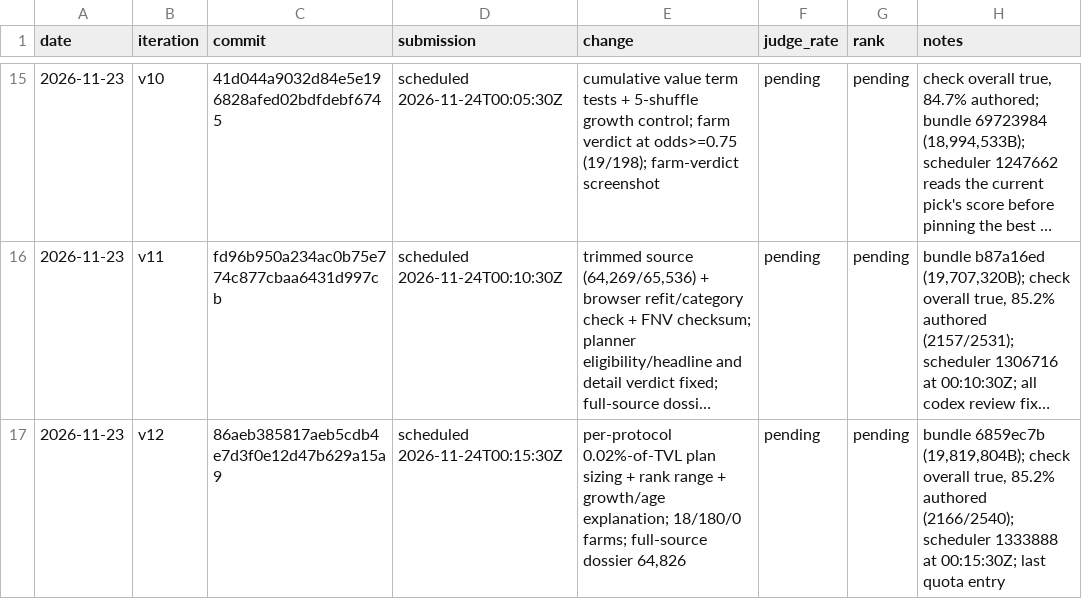
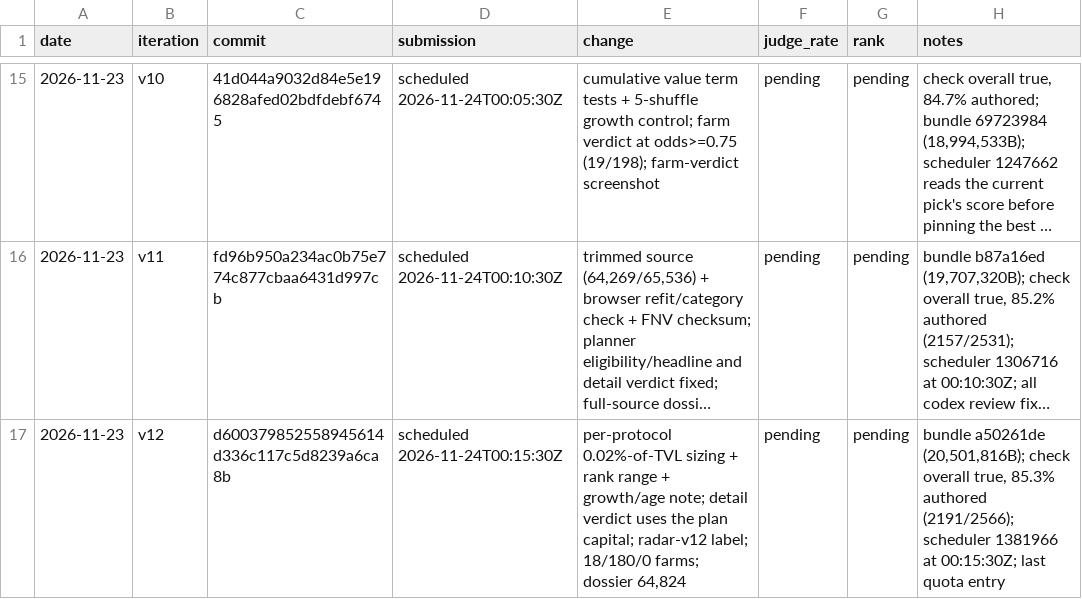
Before and after one commit to trolloks/trolloks-token-radar, a TSV file: CHANGELOG.tsv, drawn as a sheet; only a part is shown, gaps mark what is left out; long unchanged cells end in …; the diff names each change by its address in the sheet, - before the commit and + after, or states it on an @@ line.

Commit message:
Record the v12 verdict and label fix

```diff
--- a/CHANGELOG.tsv
+++ b/CHANGELOG.tsv
-C17 (commit): 86aeb385817aeb5cdb4e7d3f0e12d47b629a15a9
+C17 (commit): d600379852558945614d336c117c5d8239a6ca8b
-E17 (change): per-protocol 0.02%-of-TVL plan sizing + rank range + growth/age explanation; 18/180/0 farms; full-source dossier 64,826
+E17 (change): per-protocol 0.02%-of-TVL sizing + rank range + growth/age note; detail verdict uses the plan capital; radar-v12 label; 18/180/0 farms; dossier 64,824
-H17 (notes): bundle 6859ec7b (19,819,804B); check overall true, 85.2% authored (2166/2540); scheduler 1333888 at 00:15:30Z;…
+H17 (notes): bundle a50261de (20,501,816B); check overall true, 85.3% authored (2191/2566); scheduler 1381966 at 00:15:30Z;…
```
Also changed, not shown: 2 other files.
